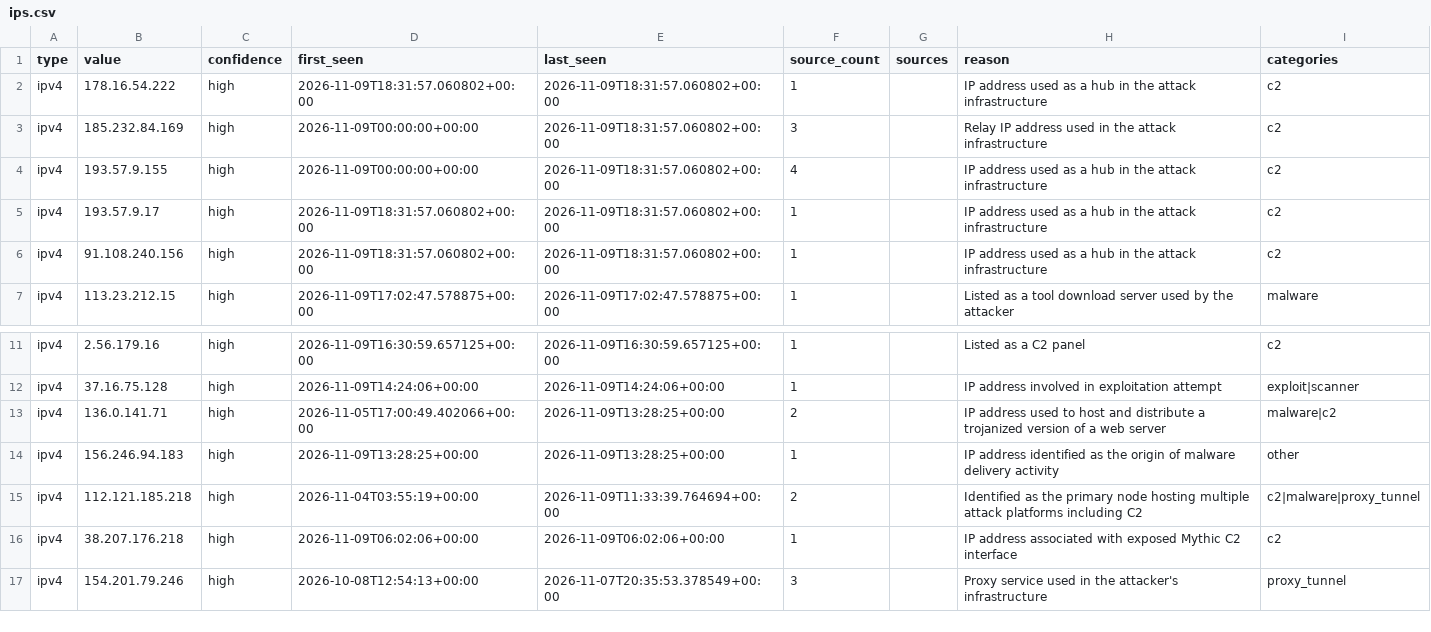
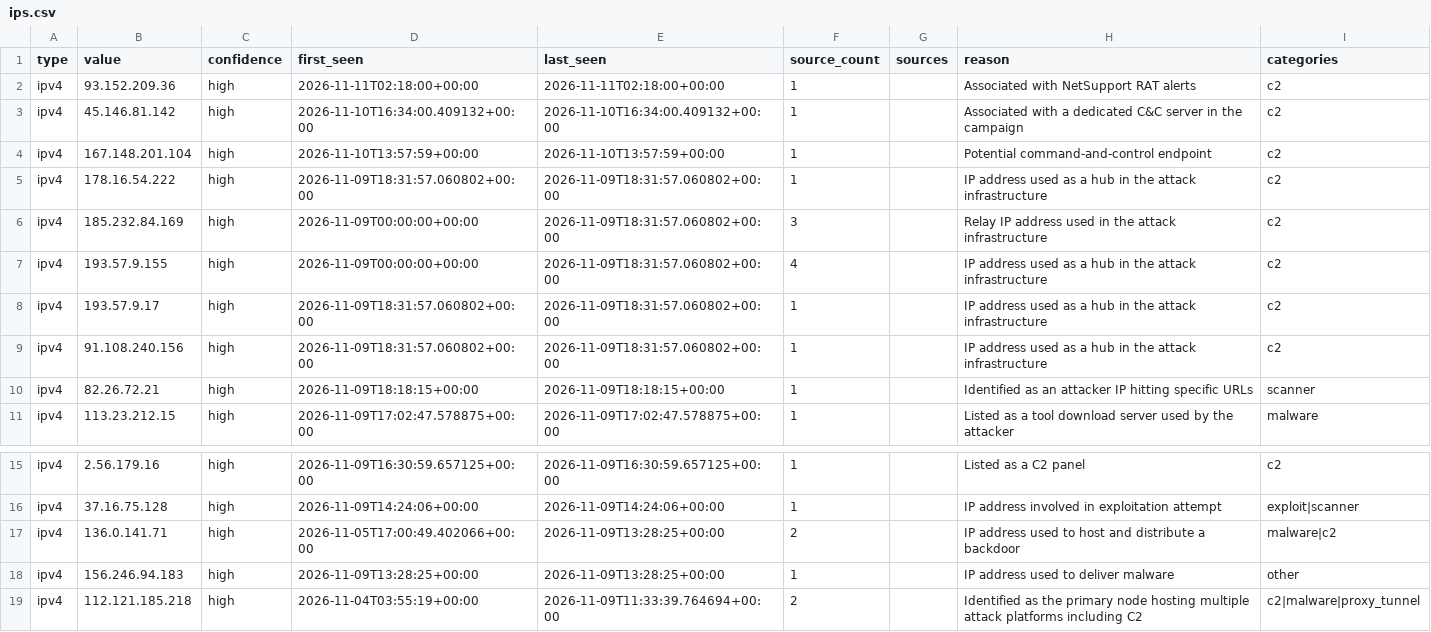
Before and after one commit to Jam0k/Public-Feeds-IOCs, a CSV file: feeds/full/ips.csv, drawn as a sheet; only a part is shown, gaps mark what is left out; the shorter side is filled out with more unchanged rows.

```diff
--- a/feeds/full/ips.csv
+++ b/feeds/full/ips.csv
@@ -1,2 +1,5 @@
 type,value,confidence,first_seen,last_seen,source_count,sources,reason,categories
+ipv4,93.152.209.36,high,2026-11-11T02:18:00+00:00,2026-11-11T02:18:00+00:00,1,,Associated with NetSupport RAT alerts,c2
+ipv4,45.146.81.142,high,2026-11-10T16:34:00.409132+00:00,2026-11-10T16:34:00.409132+00:00,1,,Associated with a dedicated C&C server in the campaign,c2
+ipv4,167.148.201.104,high,2026-11-10T13:57:59+00:00,2026-11-10T13:57:59+00:00,1,,Potential command-and-control endpoint,c2
 ipv4,178.16.54.222,high,2026-11-09T18:31:57.060802+00:00,2026-11-09T18:31:57.060802+00:00,1,,IP address used as a hub in the attack infrastructure,c2
@@ -6,2 +9,3 @@ ipv4,193.57.9.17,high,2026-11-09T18:31:57.060802+00:00,2026-11-09T18:31:57.06080
 ipv4,91.108.240.156,high,2026-11-09T18:31:57.060802+00:00,2026-11-09T18:31:57.060802+00:00,1,,IP address used as a hub in the attack infrastructure,c2
+ipv4,82.26.72.21,high,2026-11-09T18:18:15+00:00,2026-11-09T18:18:15+00:00,1,,Identified as an attacker IP hitting specific URLs,scanner
 ipv4,113.23.212.15,high,2026-11-09T17:02:47.578875+00:00,2026-11-09T17:02:47.578875+00:00,1,,Listed as a tool download server used by the attacker,malware
@@ -12,4 +16,4 @@ ipv4,2.56.179.16,high,2026-11-09T16:30:59.657125+00:00,2026-11-09T16:30:59.65712
 ipv4,37.16.75.128,high,2026-11-09T14:24:06+00:00,2026-11-09T14:24:06+00:00,1,,IP address involved in exploitation attempt,exploit|scanner
-ipv4,136.0.141.71,high,2026-11-05T17:00:49.402066+00:00,2026-11-09T13:28:25+00:00,2,,IP address used to host and distribute a trojanized version of a web server,malware|c2
-ipv4,156.246.94.183,high,2026-11-09T13:28:25+00:00,2026-11-09T13:28:25+00:00,1,,IP address identified as the origin of malware delivery activity,other
+ipv4,136.0.141.71,high,2026-11-05T17:00:49.402066+00:00,2026-11-09T13:28:25+00:00,2,,IP address used to host and distribute a backdoor,malware|c2
+ipv4,156.246.94.183,high,2026-11-09T13:28:25+00:00,2026-11-09T13:28:25+00:00,1,,IP address used to deliver malware,other
 ipv4,112.121.185.218,high,2026-11-04T03:55:19+00:00,2026-11-09T11:33:39.764694+00:00,2,,Identified as the primary node hosting multiple attack platforms including C2,c2|malware|proxy_tunnel
```
Also changed, not shown: feeds/all.csv, feeds/domains.csv, 19 other files.
